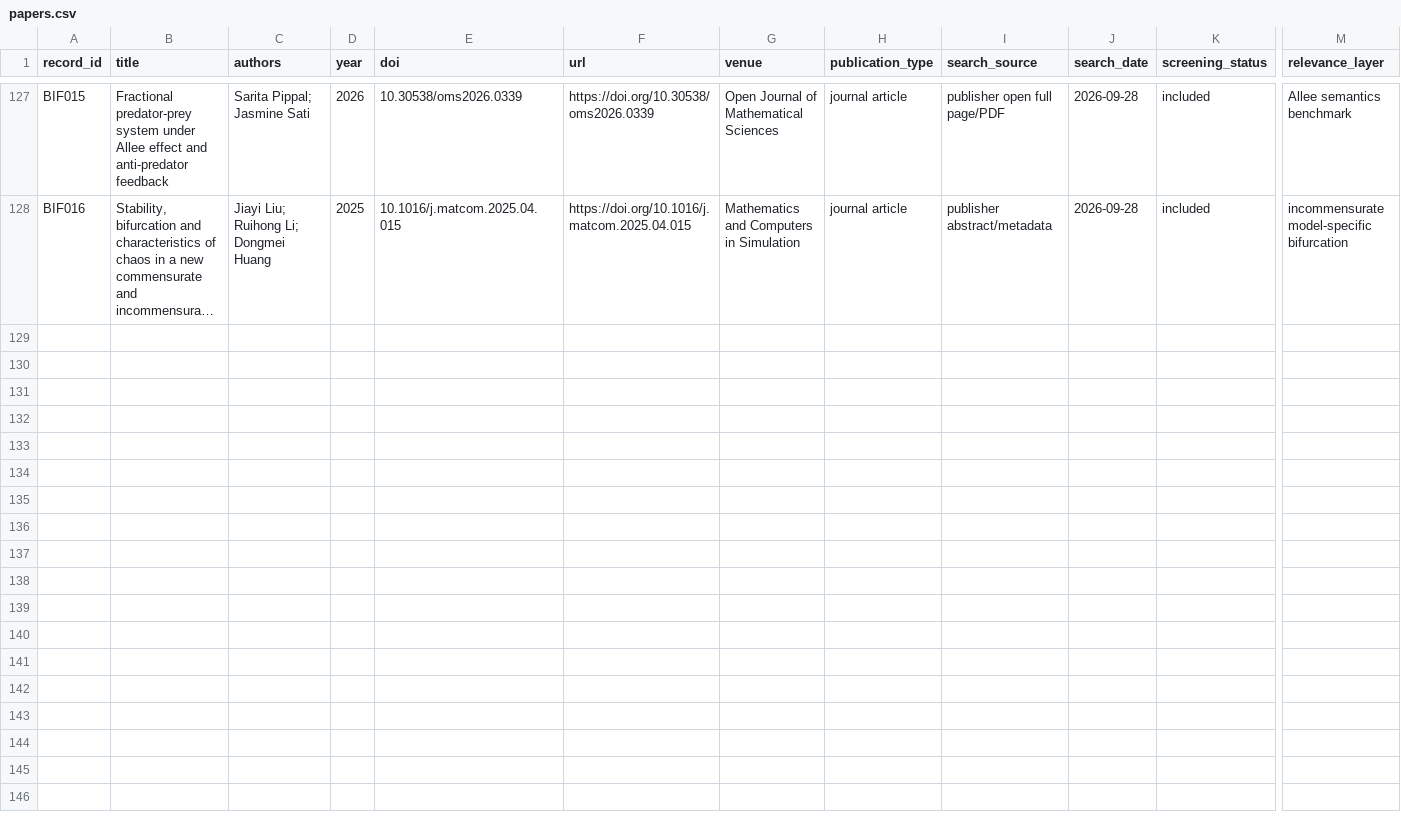
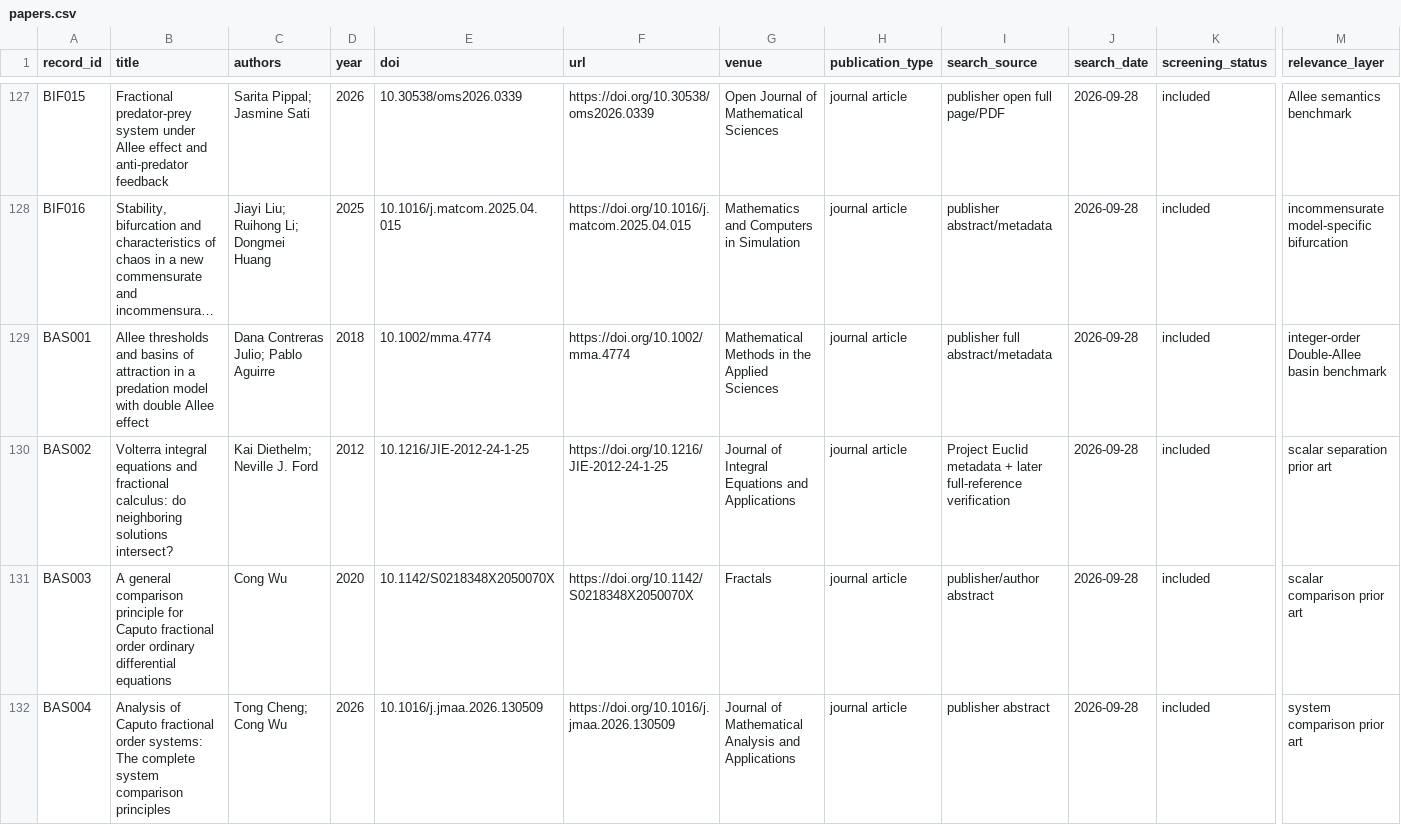
Before and after one commit to maximilianolucius/fractional-stability-front, a CSV file: corpus/papers.csv, drawn as a sheet; only a part is shown, gaps mark what is left out; long unchanged cells end in …; rows hold the shown columns only; the diff covers the shown part only; the diff names each change by its address in the sheet, - before the commit and + after, or states it on an @@ line.

Commit message:
corpus: add ROUND-0011 basin-memory sources

```diff
--- a/corpus/papers.csv
+++ b/corpus/papers.csv
+row 129: BAS001 | Allee thresholds and basins of attraction in a predation model with double Allee effect | Dana Contreras Julio; Pablo Aguirre | 2018 | 10.1002/mma.4774 | https://doi.org/10.1002/mma.4774 | Mathematical Methods in the Applied Sciences | journal article | publisher full abstract/metadata | 2026-09-28 | included | integer-order Double-Allee basin benchmark
+row 130: BAS002 | Volterra integral equations and fractional calculus: do neighboring solutions intersect? | Kai Diethelm; Neville J. Ford | 2012 | 10.1216/JIE-2012-24-1-25 | https://doi.org/10.1216/JIE-2012-24-1-25 | Journal of Integral Equations and Applications | journal article | Project Euclid metadata + later full-reference verification | 2026-09-28 | included | scalar separation prior art
+row 131: BAS003 | A general comparison principle for Caputo fractional order ordinary differential equations | Cong Wu | 2020 | 10.1142/S0218348X2050070X | https://doi.org/10.1142/S0218348X2050070X | Fractals | journal article | publisher/author abstract | 2026-09-28 | included | scalar comparison prior art
+row 132: BAS004 | Analysis of Caputo fractional order systems: The complete system comparison principles | Tong Cheng; Cong Wu | 2026 | 10.1016/j.jmaa.2026.130509 | https://doi.org/10.1016/j.jmaa.2026.130509 | Journal of Mathematical Analysis and Applications | journal article | publisher abstract | 2026-09-28 | included | system comparison prior art
```
Also changed, not shown: 4 added rows elsewhere in this file.
